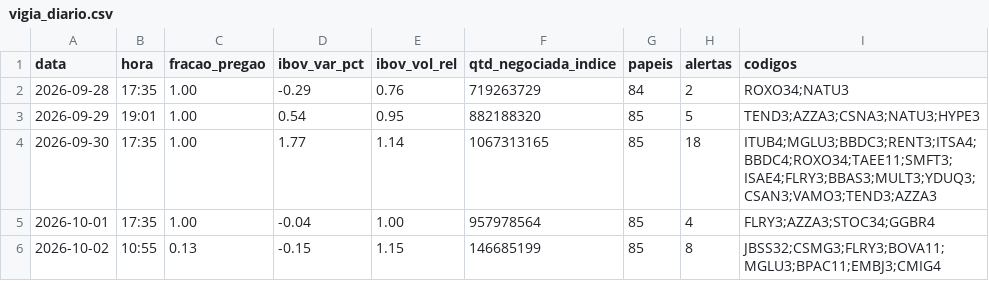
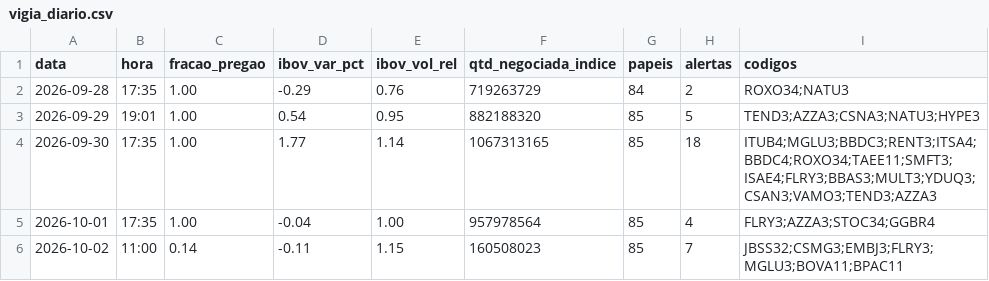
Before and after one commit to rlavourinha/monitor-cobertura, a CSV file: data/vigia_diario.csv, drawn as a sheet.

Commit message:
vigia: alertas em tempo real 2026-10-02 11:00

```diff
--- a/data/vigia_diario.csv
+++ b/data/vigia_diario.csv
@@ -5,2 +5,2 @@ data,hora,fracao_pregao,ibov_var_pct,ibov_vol_rel,qtd_negociada_indice,papeis,al
 2026-10-01,17:35,1.00,-0.04,1.00,957978564,85,4,FLRY3;AZZA3;STOC34;GGBR4
-2026-10-02,10:55,0.13,-0.15,1.15,146685199,85,8,JBSS32;CSMG3;FLRY3;BOVA11;MGLU3;BPAC11;EMBJ3;CMIG4
+2026-10-02,11:00,0.14,-0.11,1.15,160508023,85,7,JBSS32;CSMG3;EMBJ3;FLRY3;MGLU3;BOVA11;BPAC11
```
Also changed, not shown: 3 other files.
